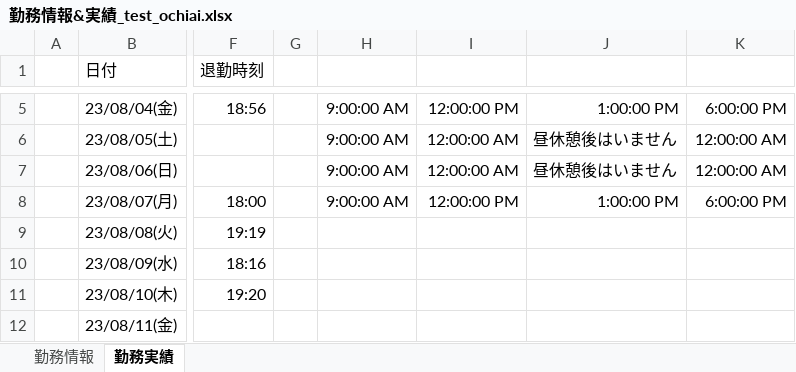
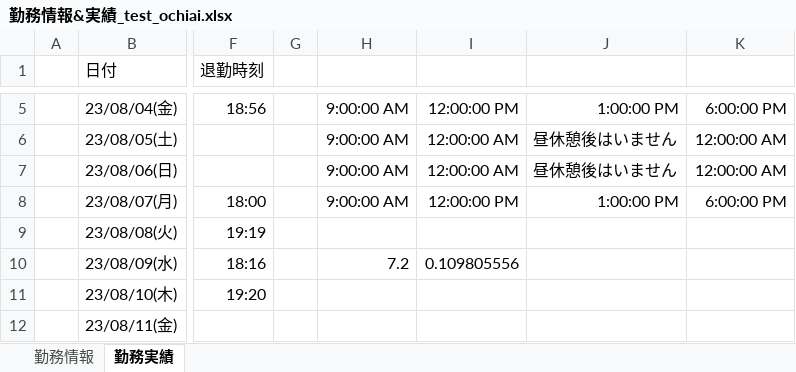
Before and after one commit to ou-tenda/TKAutomation, an Excel workbook: 事前設定/勤務情報&実績_test_ochiai.xlsx, sheet 勤務実績, drawn as a sheet; only a part is shown, gaps mark what is left out; values as stored, in another font and other column widths than the file's, no borders; the diff names each change by its address in the sheet, - before the commit and + after, or states it on an @@ line.

```diff
--- a/事前設定/勤務情報&実績_test_ochiai.xlsx (sheet 勤務実績)
+++ b/事前設定/勤務情報&実績_test_ochiai.xlsx (sheet 勤務実績)
-H10: (empty)
+H10: 7.2
-I10: (empty)
+I10: 0.109805556
```
Also changed, not shown: 1 other file.
